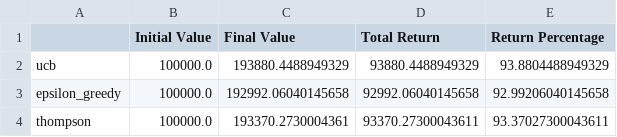
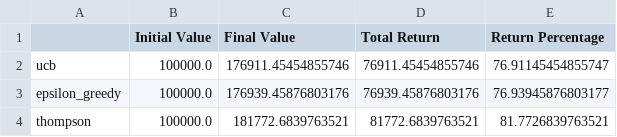
Before and after one commit to yyifan-Onyen/Fin_RL, a CSV file: mab_strategy_results.csv, drawn as a sheet.

```diff
--- a/mab_strategy_results.csv
+++ b/mab_strategy_results.csv
@@ -1,4 +1,4 @@
 ,Initial Value,Final Value,Total Return,Return Percentage
-ucb,100000.0,193880.4488949329,93880.4488949329,93.8804488949329
-epsilon_greedy,100000.0,192992.06040145658,92992.06040145658,92.99206040145658
-thompson,100000.0,193370.2730004361,93370.27300043611,93.37027300043611
+ucb,100000.0,176911.45454855746,76911.45454855746,76.91145454855747
+epsilon_greedy,100000.0,176939.45876803176,76939.45876803176,76.93945876803177
+thompson,100000.0,181772.6839763521,81772.6839763521,81.7726839763521
```
Also changed, not shown: 4 other files.
